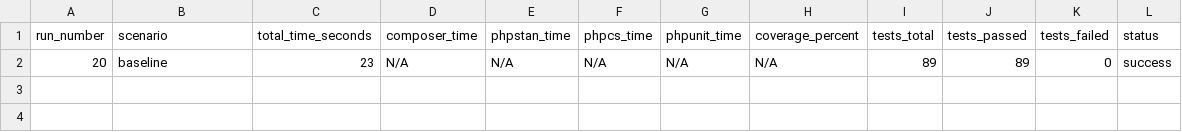
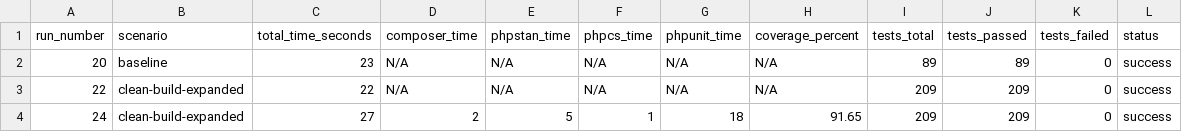
Before and after one commit to richard-melo/tcc-api-php, a CSV file: metrics/jenkins_runs.csv, drawn as a sheet; the diff names each change by its address in the sheet, - before the commit and + after, or states it on an @@ line.

Commit message:
[metrics] atualiza CSVs — Jenkins Build #24 com cobertura 91.65%

```diff
--- a/metrics/jenkins_runs.csv
+++ b/metrics/jenkins_runs.csv
+row 3: 22 | clean-build-expanded | 22 | N/A | N/A | N/A | N/A | N/A | 209 | 209 | 0 | success
+row 4: 24 | clean-build-expanded | 27 | 2 | 5 | 1 | 18 | 91.65 | 209 | 209 | 0 | success
```
Also changed, not shown: 1 other file.
